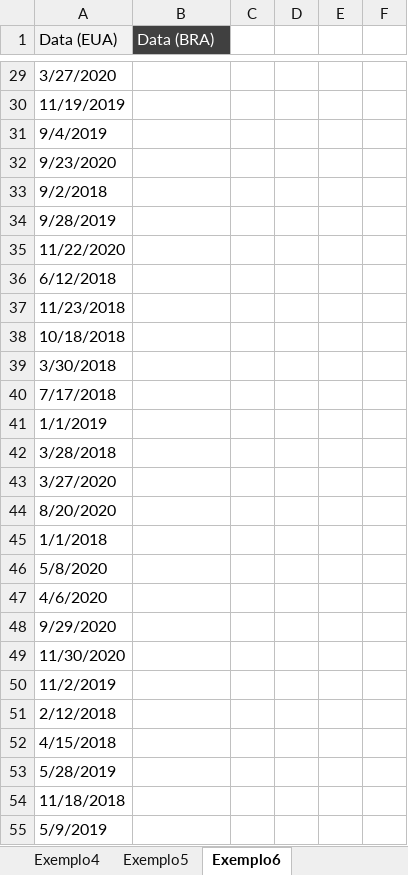
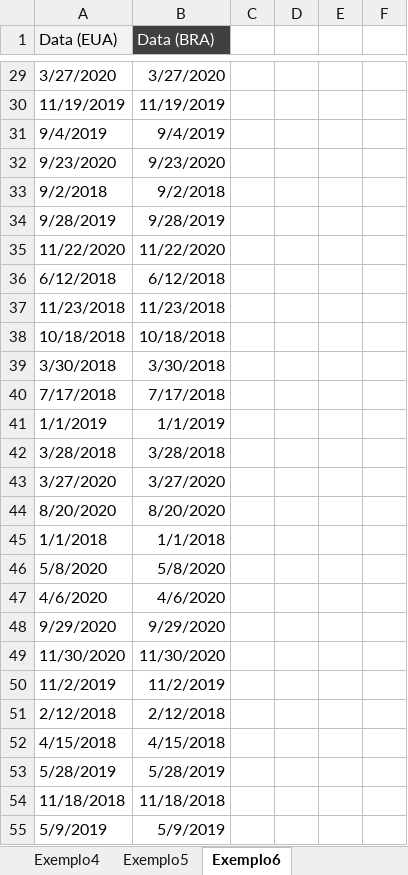
Before and after one commit to filipeAugusto99/Excel, an Excel workbook: 4-FerramentasDeDados/08. Preenchimento Relâmpago - Quando Usar - Material(1).xlsx, sheet Exemplo6, drawn as a sheet; only a part is shown, gaps mark what is left out; values as stored, in another font and other column widths than the file's, no borders; the diff covers the shown part only; the diff names each change by its address in the sheet, - before the commit and + after, or states it on an @@ line.

```diff
--- a/4-FerramentasDeDados/08. Preenchimento Relâmpago - Quando Usar - Material(1).xlsx (sheet Exemplo6)
+++ b/4-FerramentasDeDados/08. Preenchimento Relâmpago - Quando Usar - Material(1).xlsx (sheet Exemplo6)
-B29 (Data (BRA)): (empty)
+B29 (Data (BRA)): 3/27/2020
-B30 (Data (BRA)): (empty)
+B30 (Data (BRA)): 11/19/2019
-B31 (Data (BRA)): (empty)
+B31 (Data (BRA)): 9/4/2019
-B32 (Data (BRA)): (empty)
+B32 (Data (BRA)): 9/23/2020
-B33 (Data (BRA)): (empty)
+B33 (Data (BRA)): 9/2/2018
-B34 (Data (BRA)): (empty)
+B34 (Data (BRA)): 9/28/2019
-B35 (Data (BRA)): (empty)
+B35 (Data (BRA)): 11/22/2020
-B36 (Data (BRA)): (empty)
+B36 (Data (BRA)): 6/12/2018
-B37 (Data (BRA)): (empty)
+B37 (Data (BRA)): 11/23/2018
-B38 (Data (BRA)): (empty)
+B38 (Data (BRA)): 10/18/2018
-B39 (Data (BRA)): (empty)
+B39 (Data (BRA)): 3/30/2018
-B40 (Data (BRA)): (empty)
+B40 (Data (BRA)): 7/17/2018
-B41 (Data (BRA)): (empty)
+B41 (Data (BRA)): 1/1/2019
-B42 (Data (BRA)): (empty)
+B42 (Data (BRA)): 3/28/2018
-B43 (Data (BRA)): (empty)
+B43 (Data (BRA)): 3/27/2020
-B44 (Data (BRA)): (empty)
+B44 (Data (BRA)): 8/20/2020
-B45 (Data (BRA)): (empty)
+B45 (Data (BRA)): 1/1/2018
-B46 (Data (BRA)): (empty)
+B46 (Data (BRA)): 5/8/2020
-B47 (Data (BRA)): (empty)
+B47 (Data (BRA)): 4/6/2020
-B48 (Data (BRA)): (empty)
+B48 (Data (BRA)): 9/29/2020
-B49 (Data (BRA)): (empty)
+B49 (Data (BRA)): 11/30/2020
-B50 (Data (BRA)): (empty)
+B50 (Data (BRA)): 11/2/2019
-B51 (Data (BRA)): (empty)
+B51 (Data (BRA)): 2/12/2018
-B52 (Data (BRA)): (empty)
+B52 (Data (BRA)): 4/15/2018
-B53 (Data (BRA)): (empty)
+B53 (Data (BRA)): 5/28/2019
-B54 (Data (BRA)): (empty)
+B54 (Data (BRA)): 11/18/2018
-B55 (Data (BRA)): (empty)
+B55 (Data (BRA)): 5/9/2019
```
Also changed, not shown: 199 edited cells and cell formats elsewhere in this sheet, 4-FerramentasDeDados/09. Remover Duplicadas - Uma Única Coluna - Material(1).xlsx, 1 other file.
